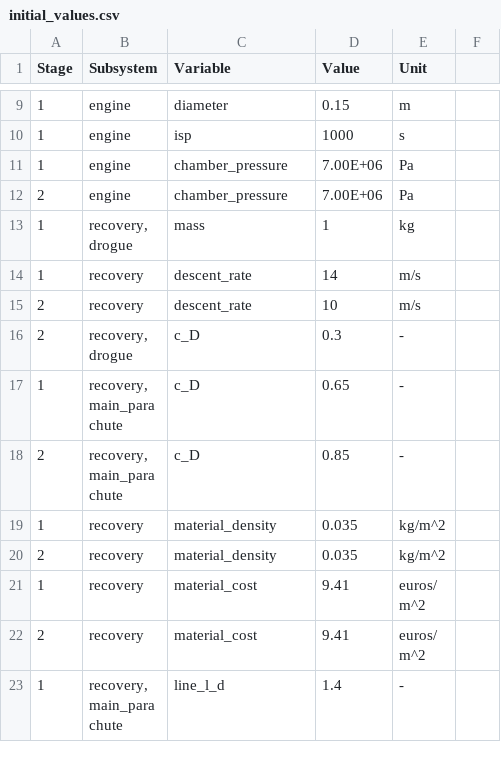
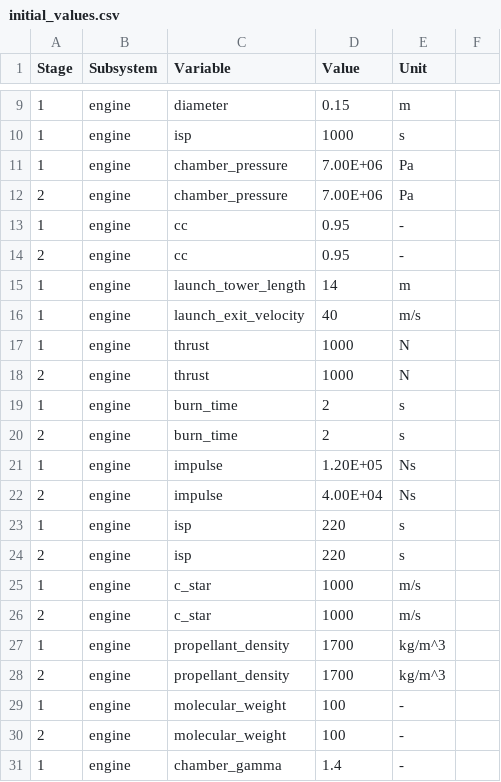
Before and after one commit to MBeenders/DSE25, a CSV file: engineering/files/initial_values.csv, drawn as a sheet; only a part is shown, gaps mark what is left out; the shorter side is filled out with more unchanged rows; the diff covers the shown part only.

Commit message:
Added extra initial_values.csv

```diff
--- a/engineering/files/initial_values.csv
+++ b/engineering/files/initial_values.csv
@@ -12 +12,20 @@ Stage,Subsystem,Variable,Value,Unit,
 2,engine,chamber_pressure,7.00E+06,Pa,
+1,engine,cc,0.95,-,
+2,engine,cc,0.95,-,
+1,engine,launch_tower_length,14,m,
+1,engine,launch_exit_velocity,40,m/s,
+1,engine,thrust,1000,N,
+2,engine,thrust,1000,N,
+1,engine,burn_time,2,s,
+2,engine,burn_time,2,s,
+1,engine,impulse,1.20E+05,Ns,
+2,engine,impulse,4.00E+04,Ns,
+1,engine,isp,220,s,
+2,engine,isp,220,s,
+1,engine,c_star,1000,m/s,
+2,engine,c_star,1000,m/s,
+1,engine,propellant_density,1700,kg/m^3,
+2,engine,propellant_density,1700,kg/m^3,
+1,engine,molecular_weight,100,-,
+2,engine,molecular_weight,100,-,
+1,engine,chamber_gamma,1.4,-,
```
Also changed, not shown: 11 added rows and 2 edited cells elsewhere in this file.
